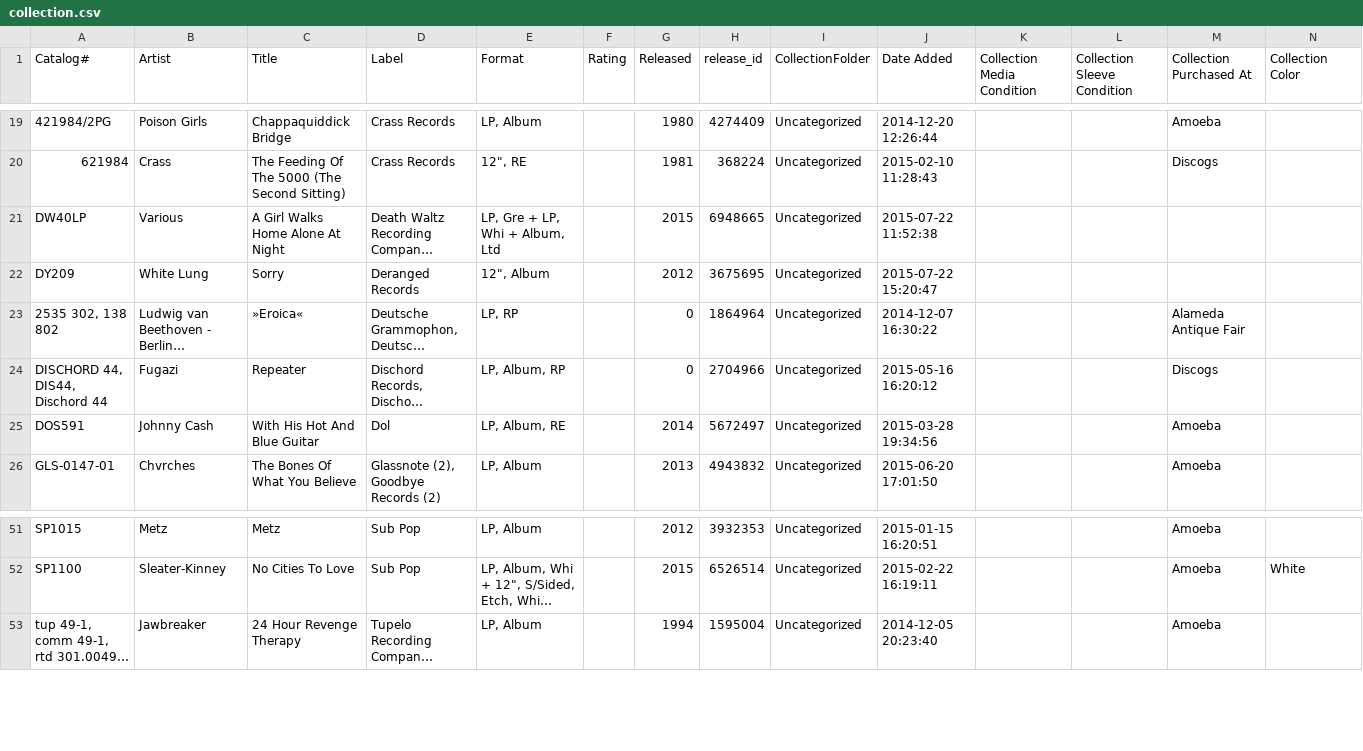
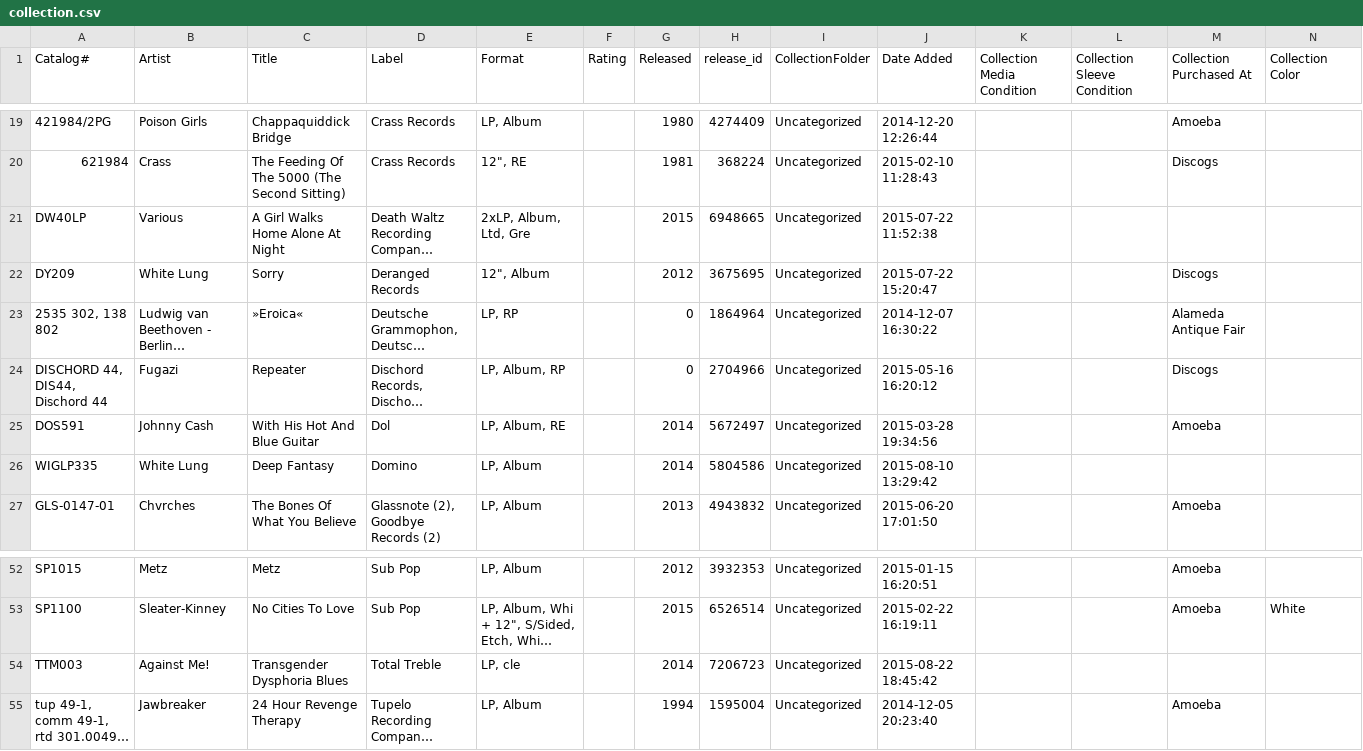
Before and after one commit to mouse-reeve/record-catalogue, a CSV file: collection.csv, drawn as a sheet; only a part is shown, gaps mark what is left out; long unchanged cells end in …; the diff names each change by its address in the sheet, - before the commit and + after, or states it on an @@ line.

Commit message:
Blood splatter/clear Trangender Dysphoria Blues
Hell yes

```diff
--- a/collection.csv
+++ b/collection.csv
-E21 (Format): LP, Gre + LP, Whi + Album, Ltd
+E21 (Format): 2xLP, Album, Ltd, Gre
-M22 (Collection Purchased At): (empty)
+M22 (Collection Purchased At): Discogs
+row 26: WIGLP335 | White Lung | Deep Fantasy | Domino | LP, Album |  | 2014 | 5804586 | Uncategorized | 2015-08-10 13:29:42
+row 54: TTM003 | Against Me! | Transgender Dysphoria Blues | Total Treble | LP, cle |  | 2014 | 7206723 | Uncategorized | 2015-08-22 18:45:42
```
Also changed, not shown: wantlist.csv.
